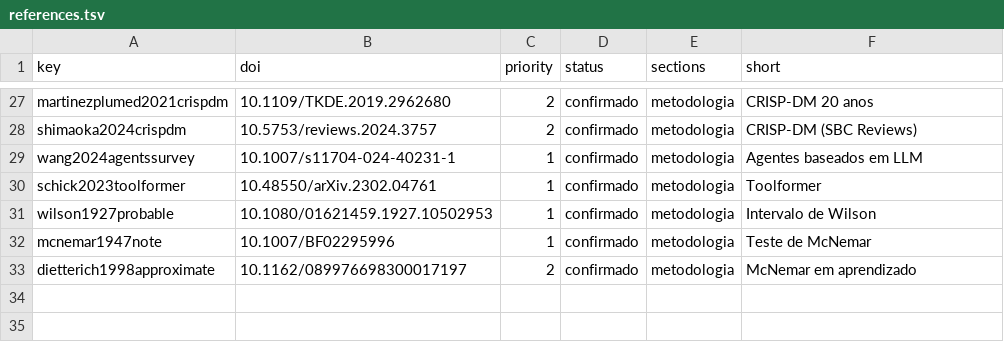
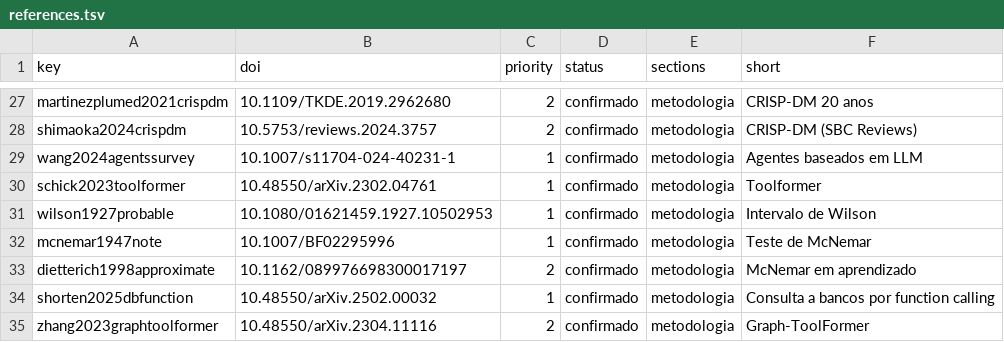
Before and after one commit to joaowinderfeldbussolotto/football-tactics-knowledge-graph, a TSV file: paper/refs/references.tsv, drawn as a sheet; only a part is shown, gaps mark what is left out.

```diff
--- a/paper/refs/references.tsv
+++ b/paper/refs/references.tsv
@@ -33 +33,3 @@ mcnemar1947note	10.1007/BF02295996	1	confirmado	metodologia	Teste de McNemar
 dietterich1998approximate	10.1162/089976698300017197	2	confirmado	metodologia	McNemar em aprendizado
+shorten2025dbfunction	10.48550/arXiv.2502.00032	1	confirmado	metodologia	Consulta a bancos por function calling
+zhang2023graphtoolformer	10.48550/arXiv.2304.11116	2	confirmado	metodologia	Graph-ToolFormer
```
Also changed, not shown: paper/glossary.tsv, 9 other files.
